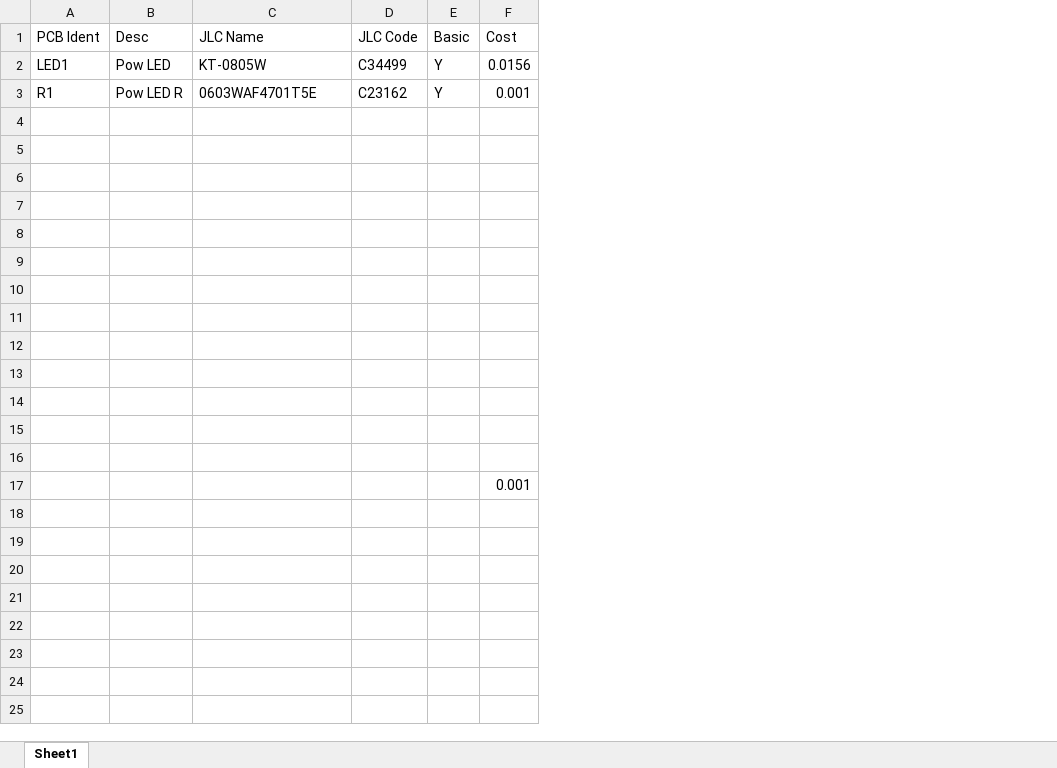
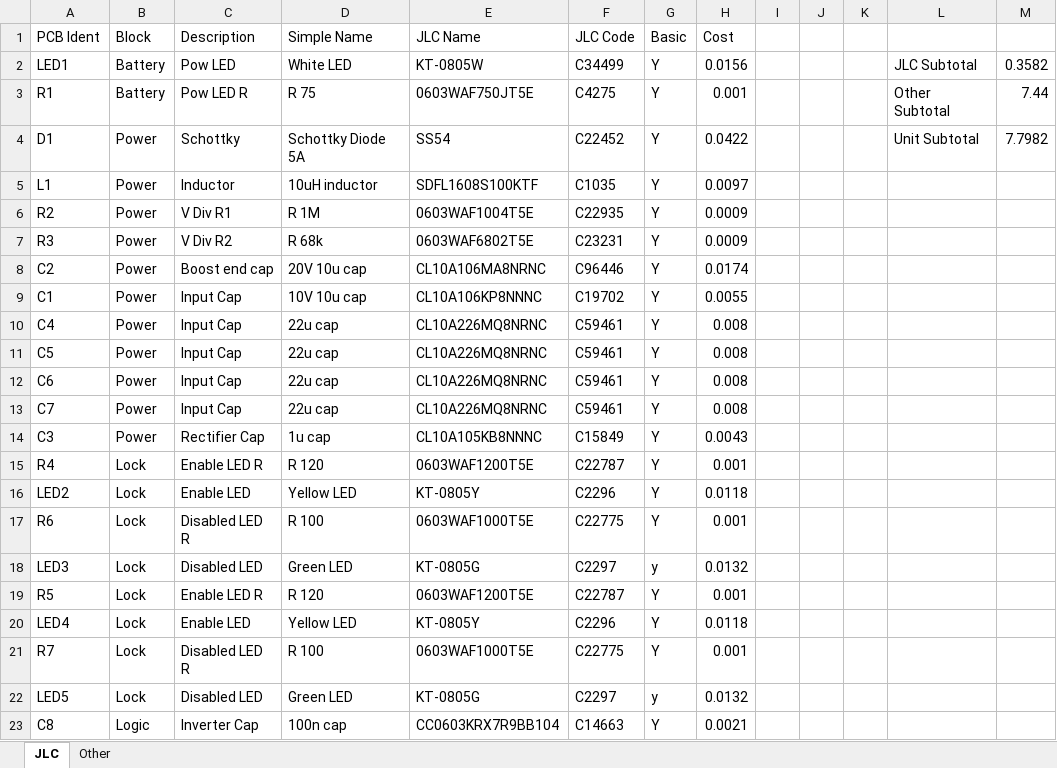
Before and after one commit to icl-rocketry/wally, an Excel workbook: isolation/bom.xlsx, sheet JLC, drawn as a sheet; only a part is shown; values as stored, in another font and other column widths than the file's, no borders; table styles not drawn; removed rows and columns are numbered as before the commit, all else as after; the diff covers the shown part only; the diff names each change by its address in the sheet, - before the commit and + after, or states it on an @@ line.

Commit message:
Update bom.xlsx

```diff
--- a/isolation/bom.xlsx (sheet JLC)
+++ b/isolation/bom.xlsx (sheet JLC)
-sheet tab: Sheet1
+sheet tab: JLC
+sheet tab: Other
-column B (Desc), rows 2-3: Pow LED | Pow LED R
+column B (Block), rows 2-16: Battery | Battery | Power | Power | Power | Power | Power | Power | Power | Power | Power | Power | Power | Lock | Lock
+column C (Description), rows 2-16: Pow LED | Pow LED R | Schottky | Inductor | V Div R1 | V Div R2 | Boost end cap | Input Cap | Input Cap | Input Cap | Input Cap | Input Cap | Rectifier Cap | Enable LED R | Enable LED
+column D (Simple Name), rows 2-16: White LED | R 75 | Schottky Diode 5A | 10uH inductor | R 1M | R 68k | 20V 10u cap | 10V 10u cap | 22u cap | 22u cap | 22u cap | 22u cap | 1u cap | R 120 | Yellow LED
+column I, empty
+column J, empty
+column K, empty
+column L, rows 2-4: JLC Subtotal | Other Subtotal | Unit Subtotal
+column M, rows 2-4: 0.3582 | 7.44 | 7.7982
-E3 (JLC Name): 0603WAF4701T5E
+E3 (JLC Name): 0603WAF750JT5E
-F3 (JLC Code): C23162
+F3 (JLC Code): C4275
-row 4: (empty)
+row 4: D1 | Power | Schottky | Schottky Diode 5A | SS54 | C22452 | Y | 0.0422 |  |  |  | Unit Subtotal | 7.7982
-row 5: (empty)
+row 5: L1 | Power | Inductor | 10uH inductor | SDFL1608S100KTF | C1035 | Y | 0.0097
-row 6: (empty)
+row 6: R2 | Power | V Div R1 | R 1M | 0603WAF1004T5E | C22935 | Y | 0.0009
-row 7: (empty)
+row 7: R3 | Power | V Div R2 | R 68k | 0603WAF6802T5E | C23231 | Y | 0.0009
-row 8: (empty)
+row 8: C2 | Power | Boost end cap | 20V 10u cap | CL10A106MA8NRNC | C96446 | Y | 0.0174
-row 9: (empty)
+row 9: C1 | Power | Input Cap | 10V 10u cap | CL10A106KP8NNNC | C19702 | Y | 0.0055
-row 10: (empty)
+row 10: C4 | Power | Input Cap | 22u cap | CL10A226MQ8NRNC | C59461 | Y | 0.008
-row 11: (empty)
+row 11: C5 | Power | Input Cap | 22u cap | CL10A226MQ8NRNC | C59461 | Y | 0.008
-row 12: (empty)
+row 12: C6 | Power | Input Cap | 22u cap | CL10A226MQ8NRNC | C59461 | Y | 0.008
-row 13: (empty)
+row 13: C7 | Power | Input Cap | 22u cap | CL10A226MQ8NRNC | C59461 | Y | 0.008
-row 14: (empty)
+row 14: C3 | Power | Rectifier Cap | 1u cap | CL10A105KB8NNNC | C15849 | Y | 0.0043
-row 15: (empty)
+row 15: R4 | Lock | Enable LED R | R 120 | 0603WAF1200T5E | C22787 | Y | 0.001
-row 16: (empty)
+row 16: LED2 | Lock | Enable LED | Yellow LED | KT-0805Y | C2296 | Y | 0.0118
-row 17:  |  |  |  |  | 0.001
+row 17: R6 | Lock | Disabled LED R | R 100 | 0603WAF1000T5E | C22775 | Y | 0.001
+row 18: LED3 | Lock | Disabled LED | Green LED | KT-0805G | C2297 | y | 0.0132
+row 19: R5 | Lock | Enable LED R | R 120 | 0603WAF1200T5E | C22787 | Y | 0.001
+row 20: LED4 | Lock | Enable LED | Yellow LED | KT-0805Y | C2296 | Y | 0.0118
+row 21: R7 | Lock | Disabled LED R | R 100 | 0603WAF1000T5E | C22775 | Y | 0.001
+row 22: LED5 | Lock | Disabled LED | Green LED | KT-0805G | C2297 | y | 0.0132
+row 23: C8 | Logic | Inverter Cap | 100n cap | CC0603KRX7R9BB104 | C14663 | Y | 0.0021
```
Also changed, not shown: 35 added rows elsewhere in this sheet.
